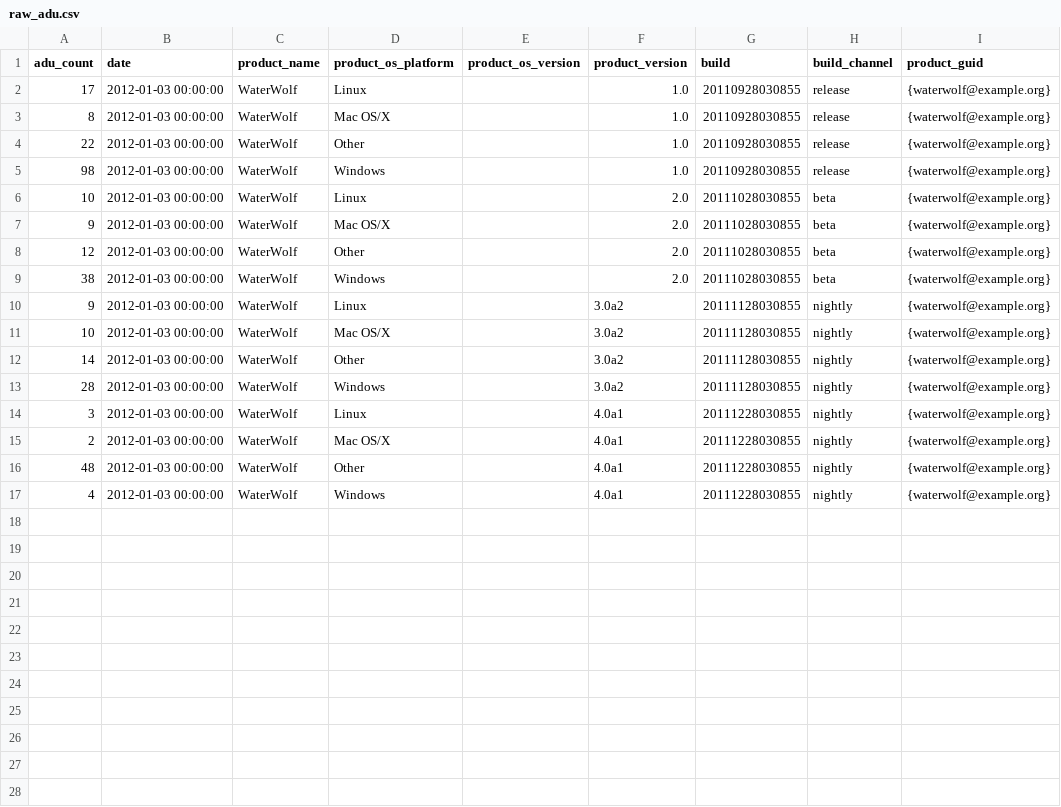
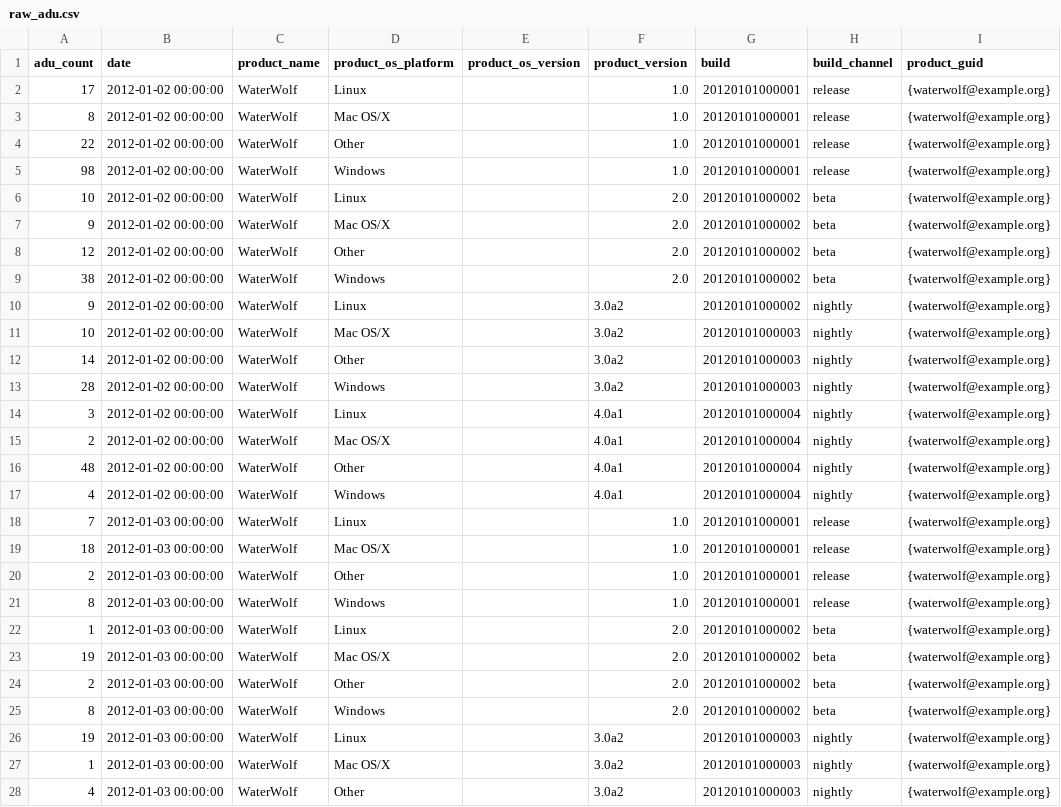
Before and after one commit to mozilla-services/socorro, a CSV file: tools/dataload/raw_adu.csv, drawn as a sheet; only a part is shown; the diff covers the shown part only.

```diff
--- a/tools/dataload/raw_adu.csv
+++ b/tools/dataload/raw_adu.csv
@@ -1,17 +1,28 @@
 adu_count,date,product_name,product_os_platform,product_os_version,product_version,build,build_channel,product_guid
-17,2012-01-03 00:00:00,WaterWolf,Linux,,1.0,20110928030855,release,{waterwolf@example.org}
-8,2012-01-03 00:00:00,WaterWolf,Mac OS/X,,1.0,20110928030855,release,{waterwolf@example.org}
-22,2012-01-03 00:00:00,WaterWolf,Other,,1.0,20110928030855,release,{waterwolf@example.org}
-98,2012-01-03 00:00:00,WaterWolf,Windows,,1.0,20110928030855,release,{waterwolf@example.org}
-10,2012-01-03 00:00:00,WaterWolf,Linux,,2.0,20111028030855,beta,{waterwolf@example.org}
-9,2012-01-03 00:00:00,WaterWolf,Mac OS/X,,2.0,20111028030855,beta,{waterwolf@example.org}
-12,2012-01-03 00:00:00,WaterWolf,Other,,2.0,20111028030855,beta,{waterwolf@example.org}
-38,2012-01-03 00:00:00,WaterWolf,Windows,,2.0,20111028030855,beta,{waterwolf@example.org}
-9,2012-01-03 00:00:00,WaterWolf,Linux,,3.0a2,20111128030855,nightly,{waterwolf@example.org}
-10,2012-01-03 00:00:00,WaterWolf,Mac OS/X,,3.0a2,20111128030855,nightly,{waterwolf@example.org}
-14,2012-01-03 00:00:00,WaterWolf,Other,,3.0a2,20111128030855,nightly,{waterwolf@example.org}
-28,2012-01-03 00:00:00,WaterWolf,Windows,,3.0a2,20111128030855,nightly,{waterwolf@example.org}
-3,2012-01-03 00:00:00,WaterWolf,Linux,,4.0a1,20111228030855,nightly,{waterwolf@example.org}
-2,2012-01-03 00:00:00,WaterWolf,Mac OS/X,,4.0a1,20111228030855,nightly,{waterwolf@example.org}
-48,2012-01-03 00:00:00,WaterWolf,Other,,4.0a1,20111228030855,nightly,{waterwolf@example.org}
-4,2012-01-03 00:00:00,WaterWolf,Windows,,4.0a1,20111228030855,nightly,{waterwolf@example.org}
+17,2012-01-02 00:00:00,WaterWolf,Linux,,1.0,20120101000001,release,{waterwolf@example.org}
+8,2012-01-02 00:00:00,WaterWolf,Mac OS/X,,1.0,20120101000001,release,{waterwolf@example.org}
+22,2012-01-02 00:00:00,WaterWolf,Other,,1.0,20120101000001,release,{waterwolf@example.org}
+98,2012-01-02 00:00:00,WaterWolf,Windows,,1.0,20120101000001,release,{waterwolf@example.org}
+10,2012-01-02 00:00:00,WaterWolf,Linux,,2.0,20120101000002,beta,{waterwolf@example.org}
+9,2012-01-02 00:00:00,WaterWolf,Mac OS/X,,2.0,20120101000002,beta,{waterwolf@example.org}
+12,2012-01-02 00:00:00,WaterWolf,Other,,2.0,20120101000002,beta,{waterwolf@example.org}
+38,2012-01-02 00:00:00,WaterWolf,Windows,,2.0,20120101000002,beta,{waterwolf@example.org}
+9,2012-01-02 00:00:00,WaterWolf,Linux,,3.0a2,20120101000002,nightly,{waterwolf@example.org}
+10,2012-01-02 00:00:00,WaterWolf,Mac OS/X,,3.0a2,20120101000003,nightly,{waterwolf@example.org}
+14,2012-01-02 00:00:00,WaterWolf,Other,,3.0a2,20120101000003,nightly,{waterwolf@example.org}
+28,2012-01-02 00:00:00,WaterWolf,Windows,,3.0a2,20120101000003,nightly,{waterwolf@example.org}
+3,2012-01-02 00:00:00,WaterWolf,Linux,,4.0a1,20120101000004,nightly,{waterwolf@example.org}
+2,2012-01-02 00:00:00,WaterWolf,Mac OS/X,,4.0a1,20120101000004,nightly,{waterwolf@example.org}
+48,2012-01-02 00:00:00,WaterWolf,Other,,4.0a1,20120101000004,nightly,{waterwolf@example.org}
+4,2012-01-02 00:00:00,WaterWolf,Windows,,4.0a1,20120101000004,nightly,{waterwolf@example.org}
+7,2012-01-03 00:00:00,WaterWolf,Linux,,1.0,20120101000001,release,{waterwolf@example.org}
+18,2012-01-03 00:00:00,WaterWolf,Mac OS/X,,1.0,20120101000001,release,{waterwolf@example.org}
+2,2012-01-03 00:00:00,WaterWolf,Other,,1.0,20120101000001,release,{waterwolf@example.org}
+8,2012-01-03 00:00:00,WaterWolf,Windows,,1.0,20120101000001,release,{waterwolf@example.org}
+1,2012-01-03 00:00:00,WaterWolf,Linux,,2.0,20120101000002,beta,{waterwolf@example.org}
+19,2012-01-03 00:00:00,WaterWolf,Mac OS/X,,2.0,20120101000002,beta,{waterwolf@example.org}
+2,2012-01-03 00:00:00,WaterWolf,Other,,2.0,20120101000002,beta,{waterwolf@example.org}
+8,2012-01-03 00:00:00,WaterWolf,Windows,,2.0,20120101000002,beta,{waterwolf@example.org}
+19,2012-01-03 00:00:00,WaterWolf,Linux,,3.0a2,20120101000003,nightly,{waterwolf@example.org}
+1,2012-01-03 00:00:00,WaterWolf,Mac OS/X,,3.0a2,20120101000003,nightly,{waterwolf@example.org}
+4,2012-01-03 00:00:00,WaterWolf,Other,,3.0a2,20120101000003,nightly,{waterwolf@example.org}
```
Also changed, not shown: 5 added rows elsewhere in this file, tools/dataload/releases_raw.csv, tools/dataload/reports.csv, 2 other files.
